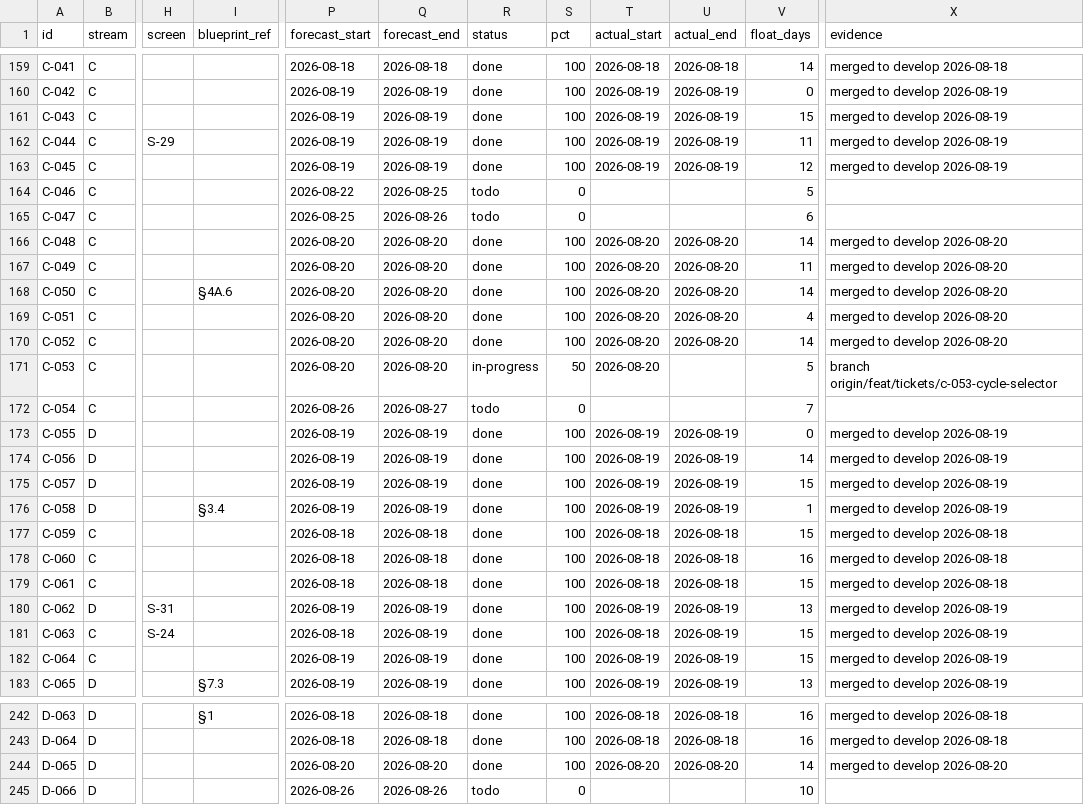
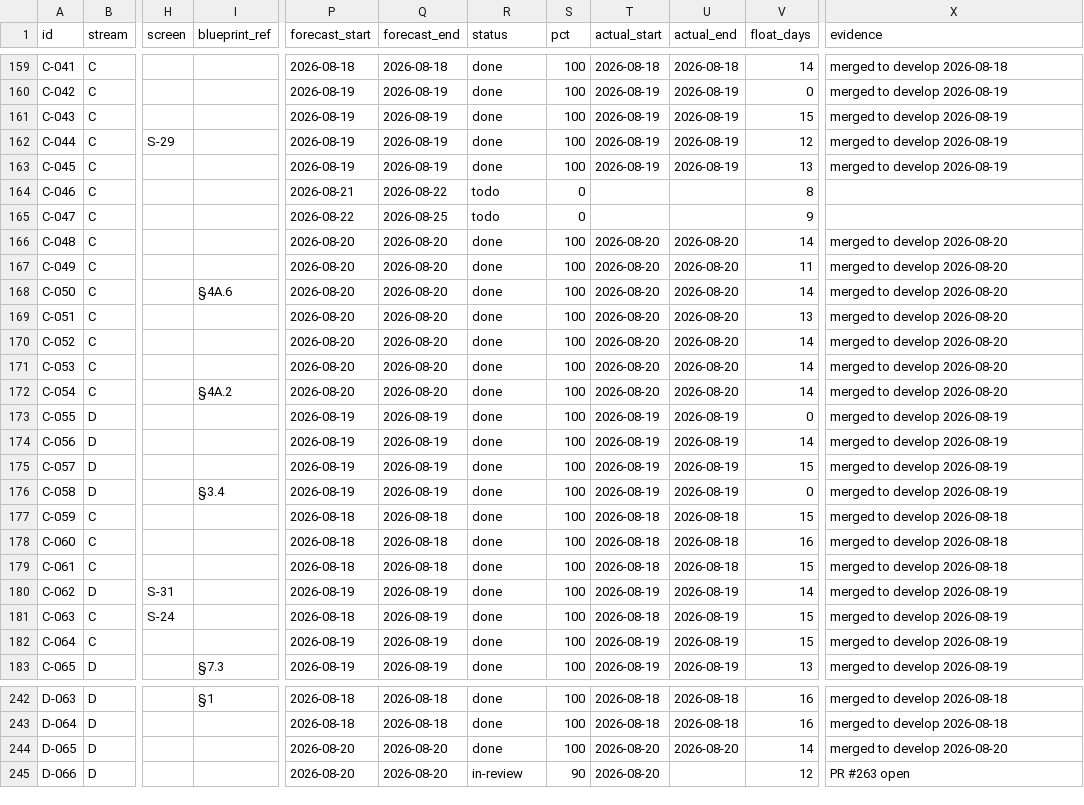
Before and after one commit to debashisedunext/EduTrack, a CSV file: docs/plan/tasks.csv, drawn as a sheet; only a part is shown, gaps mark what is left out; the diff covers the shown part only; the diff names each change by its address in the sheet, - before the commit and + after, or states it on an @@ line.

Commit message:
chore(plan): schedule refresh after push
Regenerated by plan-tracker. Status derived from git.

```diff
--- a/docs/plan/tasks.csv
+++ b/docs/plan/tasks.csv
-V162 (float_days): 11
+V162 (float_days): 12
-V163 (float_days): 12
+V163 (float_days): 13
-P164 (forecast_start): 2026-08-22
+P164 (forecast_start): 2026-08-21
-Q164 (forecast_end): 2026-08-25
+Q164 (forecast_end): 2026-08-22
-V164 (float_days): 5
+V164 (float_days): 8
-P165 (forecast_start): 2026-08-25
+P165 (forecast_start): 2026-08-22
-Q165 (forecast_end): 2026-08-26
+Q165 (forecast_end): 2026-08-25
-V165 (float_days): 6
+V165 (float_days): 9
-V169 (float_days): 4
+V169 (float_days): 13
-R171 (status): in-progress
+R171 (status): done
-S171 (pct): 50
+S171 (pct): 100
-U171:U172 (actual_end): (empty)
+U171:U172 (actual_end): 2026-08-20
-V171 (float_days): 5
+V171 (float_days): 14
-X171 (evidence): branch origin/feat/tickets/c-053-cycle-selector
+X171 (evidence): merged to develop 2026-08-20
-I172 (blueprint_ref): (empty)
+I172 (blueprint_ref): §4A.2
-P172 (forecast_start): 2026-08-26
+P172 (forecast_start): 2026-08-20
-Q172 (forecast_end): 2026-08-27
+Q172 (forecast_end): 2026-08-20
-R172 (status): todo
+R172 (status): done
-S172 (pct): 0
+S172 (pct): 100
-T172 (actual_start): (empty)
+T172 (actual_start): 2026-08-20
-V172 (float_days): 7
+V172 (float_days): 14
-X172 (evidence): (empty)
+X172 (evidence): merged to develop 2026-08-20
-V176 (float_days): 1
+V176 (float_days): 0
-V180 (float_days): 13
+V180 (float_days): 14
-P245 (forecast_start): 2026-08-26
+P245 (forecast_start): 2026-08-20
-Q245 (forecast_end): 2026-08-26
+Q245 (forecast_end): 2026-08-20
-R245 (status): todo
+R245 (status): in-review
-S245 (pct): 0
+S245 (pct): 90
-T245 (actual_start): (empty)
+T245 (actual_start): 2026-08-20
-V245 (float_days): 10
+V245 (float_days): 12
-X245 (evidence): (empty)
+X245 (evidence): PR #263 open
```
Also changed, not shown: 60 edited cells elsewhere in this file, 3 other files.
